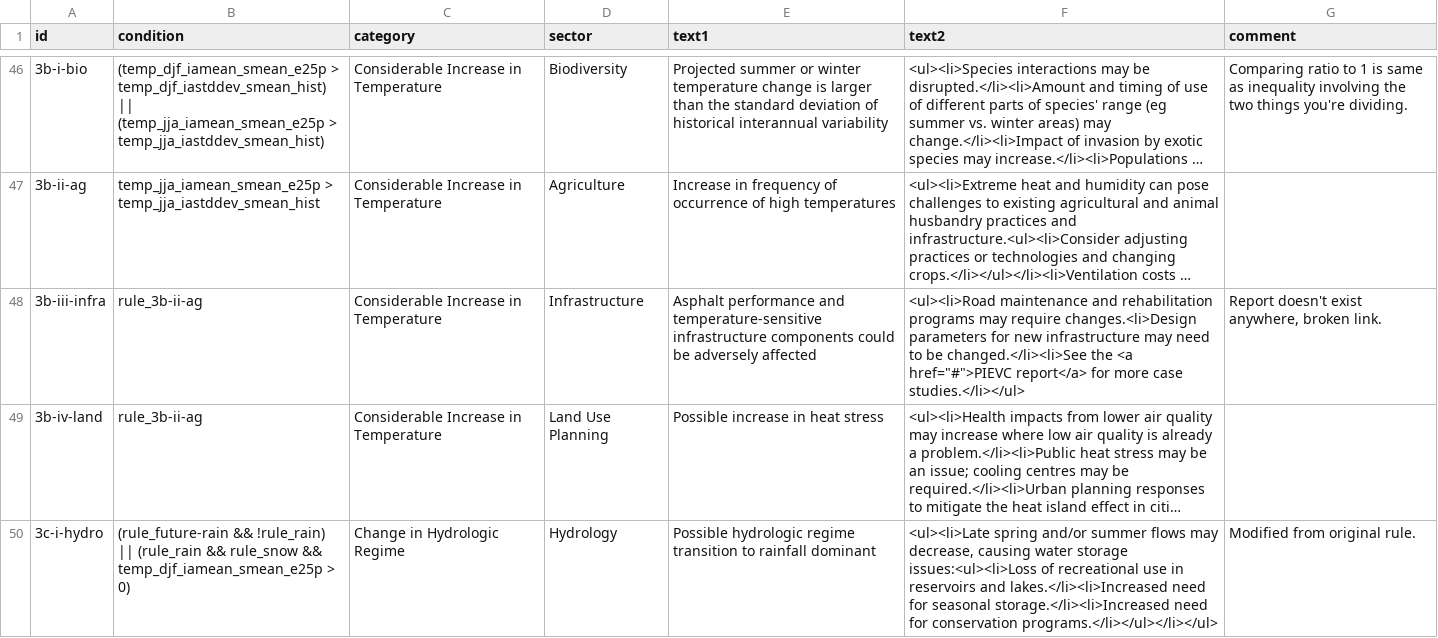
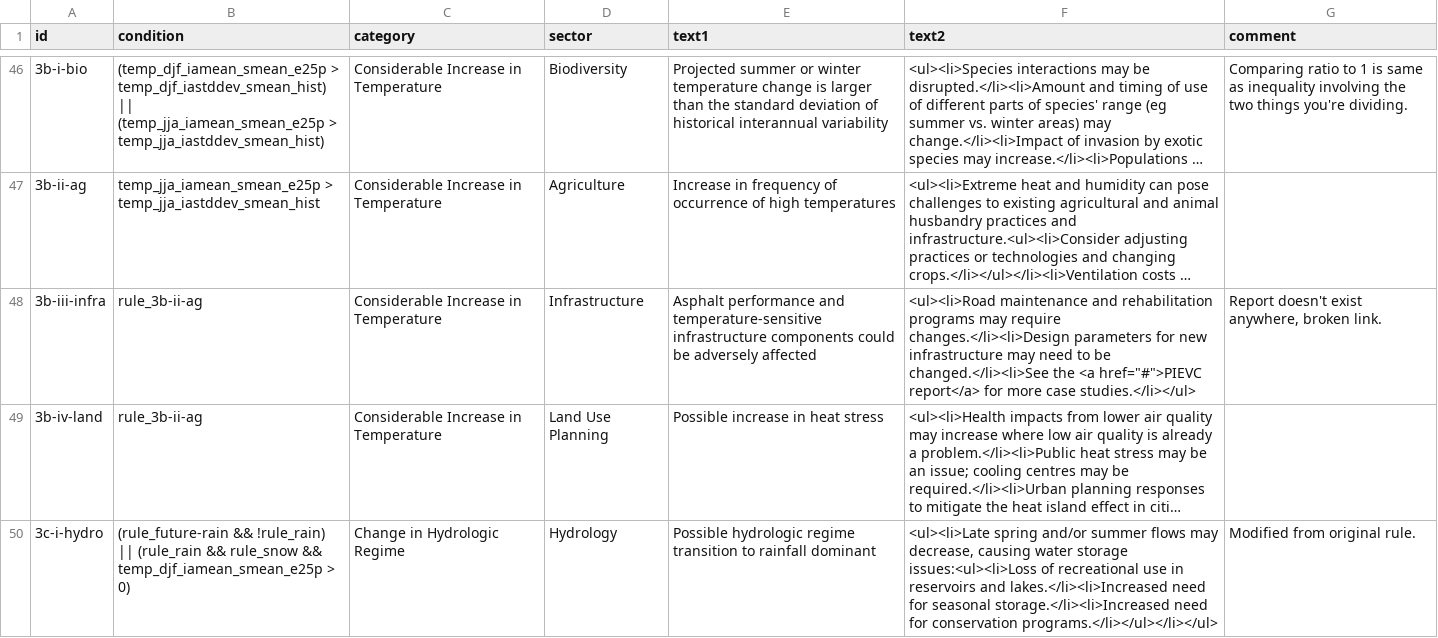
Before and after one commit to pacificclimate/scenarios, a CSV file: planners-impacts-v7.csv, drawn as a sheet; only a part is shown, gaps mark what is left out; long unchanged cells end in …; the diff covers the shown part only; the diff names each change by its address in the sheet, - before the commit and + after, or states it on an @@ line.

Commit message:
Minor changes to fix HTML stupidity

```diff
--- a/planners-impacts-v7.csv
+++ b/planners-impacts-v7.csv
-F48 (text2): …may require changes.<li>Design parameters for…
+F48 (text2): …may require changes.</li><li>Design parameters for…
```
Also changed, not shown: 1 edited cell elsewhere in this file.
